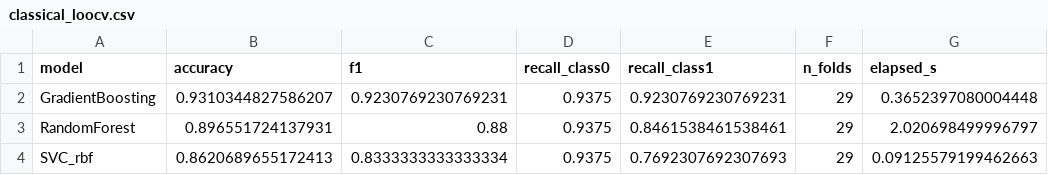
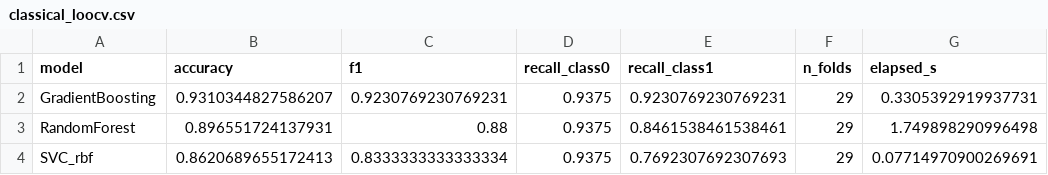
Before and after one commit to e-amponsah/qmilling-fhnw, a CSV file: data/results/classical_loocv.csv, drawn as a sheet.

```diff
--- a/data/results/classical_loocv.csv
+++ b/data/results/classical_loocv.csv
@@ -1,4 +1,4 @@
 model,accuracy,f1,recall_class0,recall_class1,n_folds,elapsed_s
-GradientBoosting,0.9310344827586207,0.9230769230769231,0.9375,0.9230769230769231,29,0.3652397080004448
-RandomForest,0.896551724137931,0.88,0.9375,0.8461538461538461,29,2.020698499996797
-SVC_rbf,0.8620689655172413,0.8333333333333334,0.9375,0.7692307692307693,29,0.09125579199462663
+GradientBoosting,0.9310344827586207,0.9230769230769231,0.9375,0.9230769230769231,29,0.3305392919937731
+RandomForest,0.896551724137931,0.88,0.9375,0.8461538461538461,29,1.749898290996498
+SVC_rbf,0.8620689655172413,0.8333333333333334,0.9375,0.7692307692307693,29,0.07714970900269691
```
Also changed, not shown: 6 other files.
